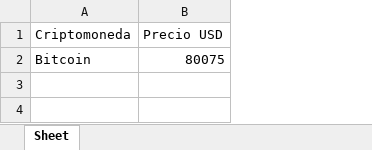
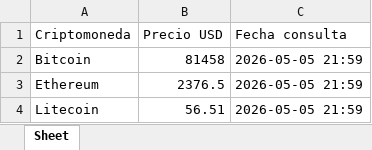
Before and after one commit to leongualfelvikingo-ai/reporte_precios, an Excel workbook: output/reporte.xlsx, sheet Sheet, drawn as a sheet; values as stored, in another font and other column widths than the file's, no borders; the diff names each change by its address in the sheet, - before the commit and + after, or states it on an @@ line.

Commit message:
Etapa 1: reporte Bitcoin con Excel

```diff
--- a/output/reporte.xlsx (sheet Sheet)
+++ b/output/reporte.xlsx (sheet Sheet)
+column C (Fecha consulta), row 2: 2026-05-05 21:59
-B2 (Precio USD): 80075
+B2 (Precio USD): 81458
+row 3: Ethereum | 2376.5 | 2026-05-05 21:59
+row 4: Litecoin | 56.51 | 2026-05-05 21:59
```
Also changed, not shown: 2 other files.
